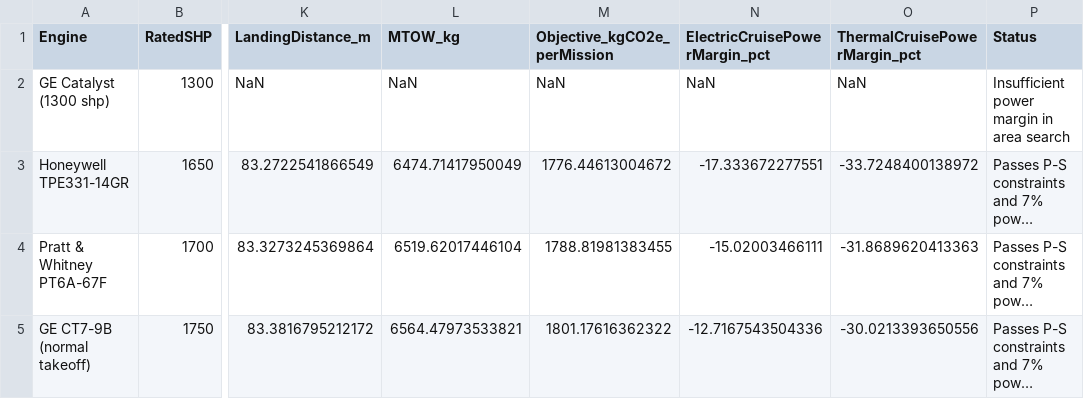
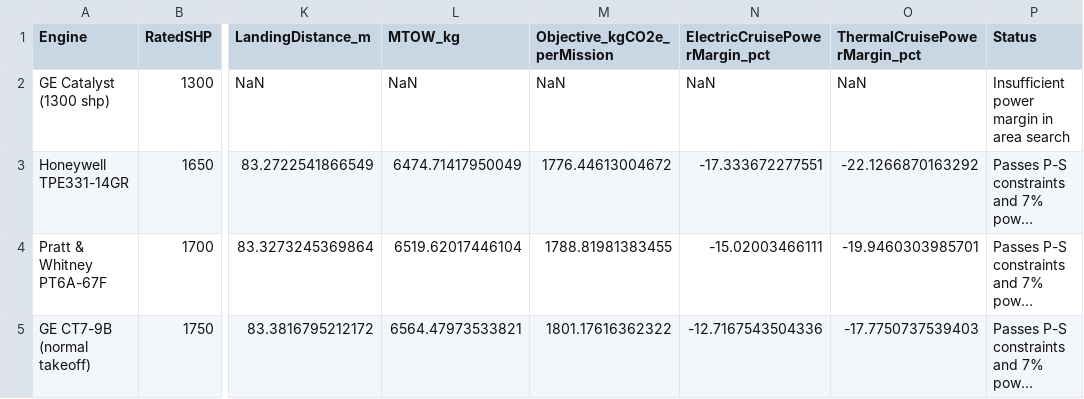
Before and after one commit to angeete08/Aero481_Team1, a CSV file: AE481_PS_Engine_Candidates.csv, drawn as a sheet; only a part is shown, gaps mark what is left out; long unchanged cells end in …; the diff names each change by its address in the sheet, - before the commit and + after, or states it on an @@ line.

```diff
--- a/AE481_PS_Engine_Candidates.csv
+++ b/AE481_PS_Engine_Candidates.csv
-O3 (ThermalCruisePowerMargin_pct): -33.7248400138972
+O3 (ThermalCruisePowerMargin_pct): -22.1266870163292
-O4 (ThermalCruisePowerMargin_pct): -31.8689620413363
+O4 (ThermalCruisePowerMargin_pct): -19.9460303985701
-O5 (ThermalCruisePowerMargin_pct): -30.0213393650556
+O5 (ThermalCruisePowerMargin_pct): -17.7750737539403
```
Also changed, not shown: AE481_PS_Selected_Design.csv, Performance_Aerodynamics_Results_SI.csv, 19 other files.
